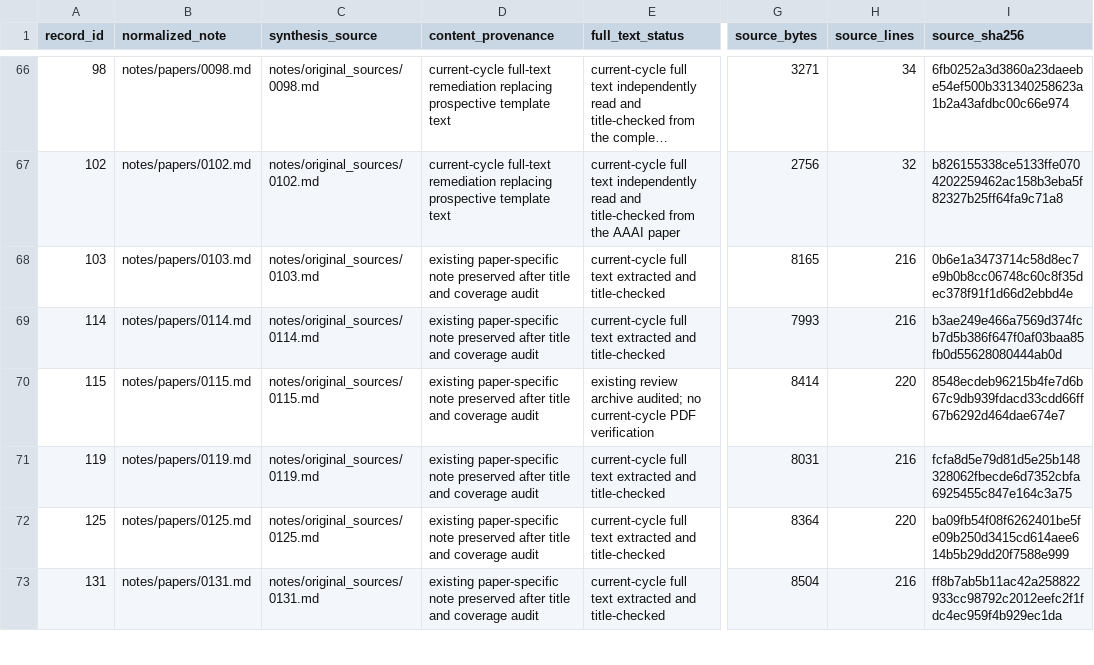
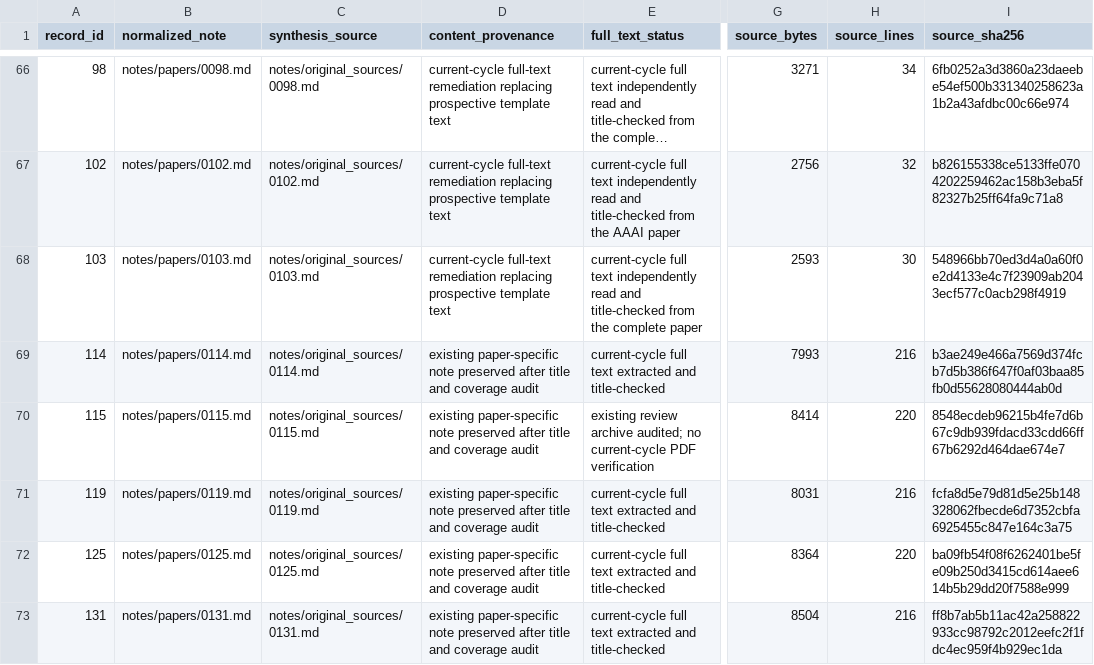
Before and after one commit to khayoubIsmail/llm-web-agents-survey-evidence, a CSV file: data/paper_synthesis_source_manifest.csv, drawn as a sheet; only a part is shown, gaps mark what is left out; long unchanged cells end in …; the diff names each change by its address in the sheet, - before the commit and + after, or states it on an @@ line.

```diff
--- a/data/paper_synthesis_source_manifest.csv
+++ b/data/paper_synthesis_source_manifest.csv
-D68 (content_provenance): existing paper-specific note preserved after title and coverage audit
+D68 (content_provenance): current-cycle full-text remediation replacing prospective template text
-E68 (full_text_status): …full text extracted and title-checked
+E68 (full_text_status): …full text independently read and title-checked from the complete paper
-G68 (source_bytes): 8165
+G68 (source_bytes): 2593
-H68 (source_lines): 216
+H68 (source_lines): 30
-I68 (source_sha256): 0b6e1a3473714c58d8ec7e9b0b8cc06748c60c8f35dec378f91f1d66d2ebbd4e
+I68 (source_sha256): 548966bb70ed3d4a0a60f0e2d4133e4c7f23909ab2043ecf577c0acb298f4919
```
Also changed, not shown: 1 other file.
